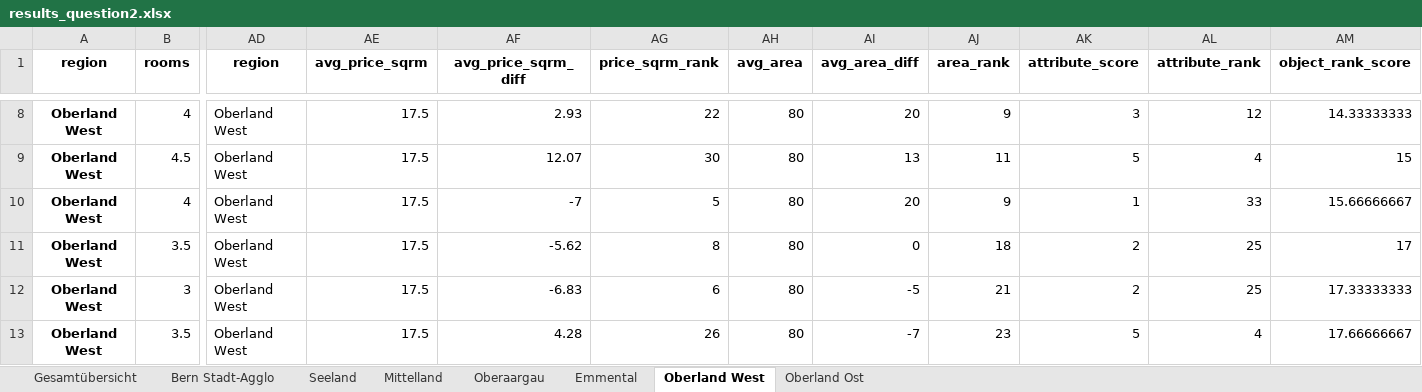
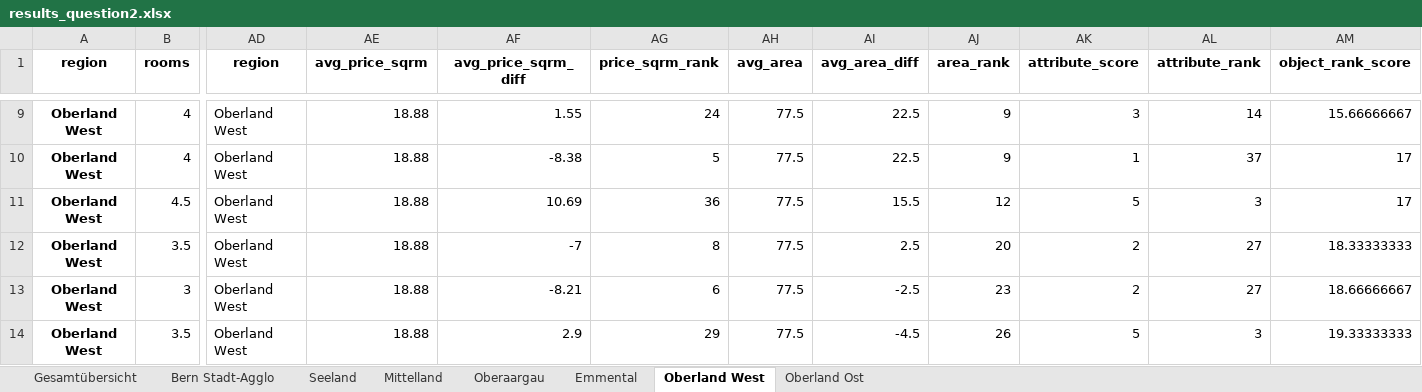
Before and after one commit to damiengrossniklaus/CIP22, an Excel workbook: Data/results/results_question2.xlsx, sheet Oberland West, drawn as a sheet; only a part is shown, gaps mark what is left out; values as stored, in another font and other column widths than the file's, no borders; removed rows and columns are numbered as before the commit, all else as after; rows hold the shown columns only; the diff covers the shown part only; the diff names each change by its address in the sheet, - before the commit and + after, or states it on an @@ line.

```diff
--- a/Data/results/results_question2.xlsx (sheet Oberland West)
+++ b/Data/results/results_question2.xlsx (sheet Oberland West)
-AE9 (avg_price_sqrm): 17.5
+AE9 (avg_price_sqrm): 18.88
-AF9 (avg_price_sqrm_diff): 2.93
+AF9 (avg_price_sqrm_diff): 1.55
-AG9 (price_sqrm_rank): 22
+AG9 (price_sqrm_rank): 24
-AH9 (avg_area): 80
+AH9 (avg_area): 77.5
-AI9 (avg_area_diff): 20
+AI9 (avg_area_diff): 22.5
-AL9 (attribute_rank): 12
+AL9 (attribute_rank): 14
-AM9 (object_rank_score): 14.33333333
+AM9 (object_rank_score): 15.66666667
-row 9: Oberland West | 4.5 | Oberland West | 17.5 | 12.07 | 30 | 80 | 13 | 11 | 5 | 4 | 15
-AE10 (avg_price_sqrm): 17.5
+AE10 (avg_price_sqrm): 18.88
-AF10 (avg_price_sqrm_diff): -7
+AF10 (avg_price_sqrm_diff): -8.38
-AH10 (avg_area): 80
+AH10 (avg_area): 77.5
-AI10 (avg_area_diff): 20
+AI10 (avg_area_diff): 22.5
-AL10 (attribute_rank): 33
+AL10 (attribute_rank): 37
-AM10 (object_rank_score): 15.66666667
+AM10 (object_rank_score): 17
+row 11: Oberland West | 4.5 | Oberland West | 18.88 | 10.69 | 36 | 77.5 | 15.5 | 12 | 5 | 3 | 17
-AE12:AE14 (avg_price_sqrm): 17.5
+AE12:AE14 (avg_price_sqrm): 18.88
-AF12 (avg_price_sqrm_diff): -5.62
+AF12 (avg_price_sqrm_diff): -7
-AH12:AH14 (avg_area): 80
+AH12:AH14 (avg_area): 77.5
-AI12 (avg_area_diff): 0
+AI12 (avg_area_diff): 2.5
-AJ12 (area_rank): 18
+AJ12 (area_rank): 20
-AL12:AL13 (attribute_rank): 25
+AL12:AL13 (attribute_rank): 27
-AM12 (object_rank_score): 17
+AM12 (object_rank_score): 18.33333333
-AF13 (avg_price_sqrm_diff): -6.83
+AF13 (avg_price_sqrm_diff): -8.21
-AI13 (avg_area_diff): -5
+AI13 (avg_area_diff): -2.5
-AJ13 (area_rank): 21
+AJ13 (area_rank): 23
-AM13 (object_rank_score): 17.33333333
+AM13 (object_rank_score): 18.66666667
-AF14 (avg_price_sqrm_diff): 4.28
+AF14 (avg_price_sqrm_diff): 2.9
-AG14 (price_sqrm_rank): 26
+AG14 (price_sqrm_rank): 29
-AI14 (avg_area_diff): -7
+AI14 (avg_area_diff): -4.5
-AJ14 (area_rank): 23
+AJ14 (area_rank): 26
-AL14 (attribute_rank): 4
+AL14 (attribute_rank): 3
-AM14 (object_rank_score): 17.66666667
+AM14 (object_rank_score): 19.33333333
```
Also changed, not shown: 12 added rows, 6 removed rows and 160 edited cells elsewhere in this sheet, sheet Bern Stadt-Agglo, sheet Seeland, sheet Oberaargau, sheet Mittelland, sheet Emmental, sheet Gesamtübersicht, 1 more sheet, 16 other files.
